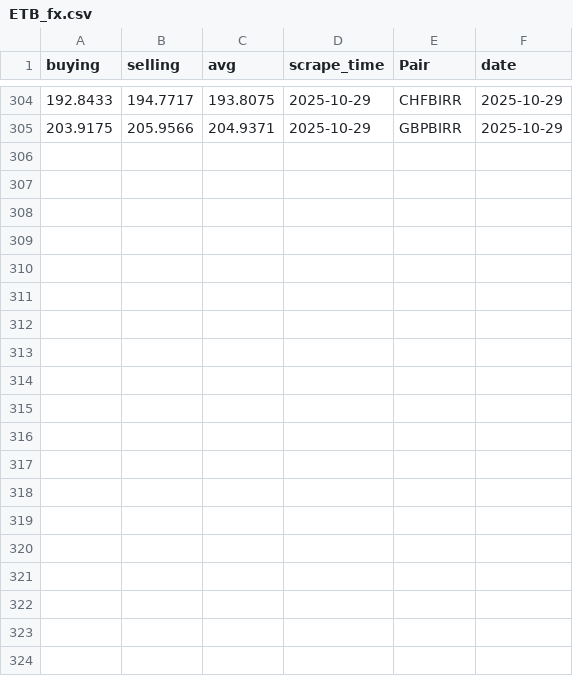
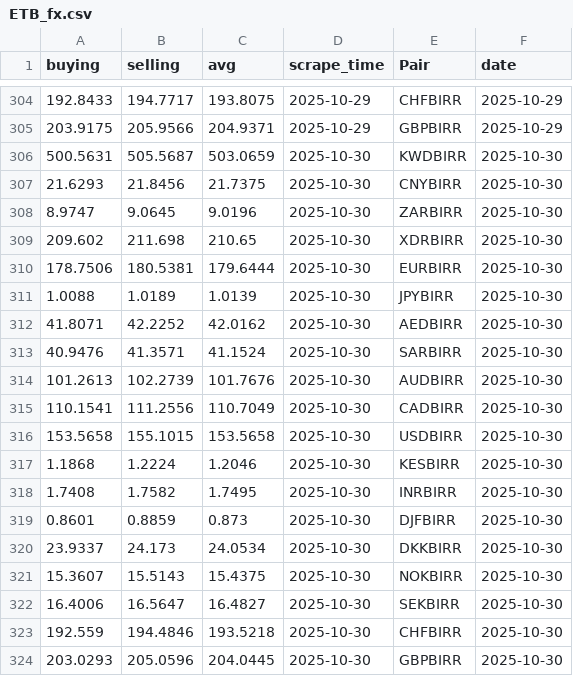
Before and after one commit to Imr-u/Birr-trend, a CSV file: ETB_fx.csv, drawn as a sheet; only a part is shown, gaps mark what is left out.

```diff
--- a/ETB_fx.csv
+++ b/ETB_fx.csv
@@ -305 +305,20 @@ buying,selling,avg,scrape_time,Pair,date
 203.9175,205.9566,204.9371,2025-10-29,GBPBIRR,2025-10-29
+500.5631,505.5687,503.0659,2025-10-30,KWDBIRR,2025-10-30
+21.6293,21.8456,21.7375,2025-10-30,CNYBIRR,2025-10-30
+8.9747,9.0645,9.0196,2025-10-30,ZARBIRR,2025-10-30
+209.602,211.698,210.65,2025-10-30,XDRBIRR,2025-10-30
+178.7506,180.5381,179.6444,2025-10-30,EURBIRR,2025-10-30
+1.0088,1.0189,1.0139,2025-10-30,JPYBIRR,2025-10-30
+41.8071,42.2252,42.0162,2025-10-30,AEDBIRR,2025-10-30
+40.9476,41.3571,41.1524,2025-10-30,SARBIRR,2025-10-30
+101.2613,102.2739,101.7676,2025-10-30,AUDBIRR,2025-10-30
+110.1541,111.2556,110.7049,2025-10-30,CADBIRR,2025-10-30
+153.5658,155.1015,153.5658,2025-10-30,USDBIRR,2025-10-30
+1.1868,1.2224,1.2046,2025-10-30,KESBIRR,2025-10-30
+1.7408,1.7582,1.7495,2025-10-30,INRBIRR,2025-10-30
+0.8601,0.8859,0.873,2025-10-30,DJFBIRR,2025-10-30
+23.9337,24.173,24.0534,2025-10-30,DKKBIRR,2025-10-30
+15.3607,15.5143,15.4375,2025-10-30,NOKBIRR,2025-10-30
+16.4006,16.5647,16.4827,2025-10-30,SEKBIRR,2025-10-30
+192.559,194.4846,193.5218,2025-10-30,CHFBIRR,2025-10-30
+203.0293,205.0596,204.0445,2025-10-30,GBPBIRR,2025-10-30
```
